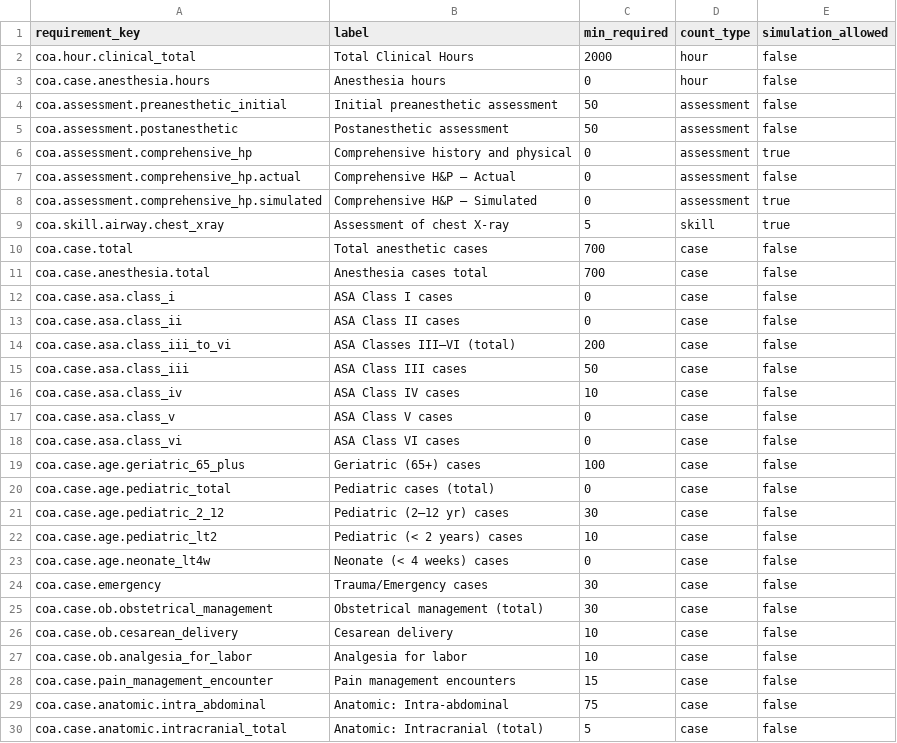
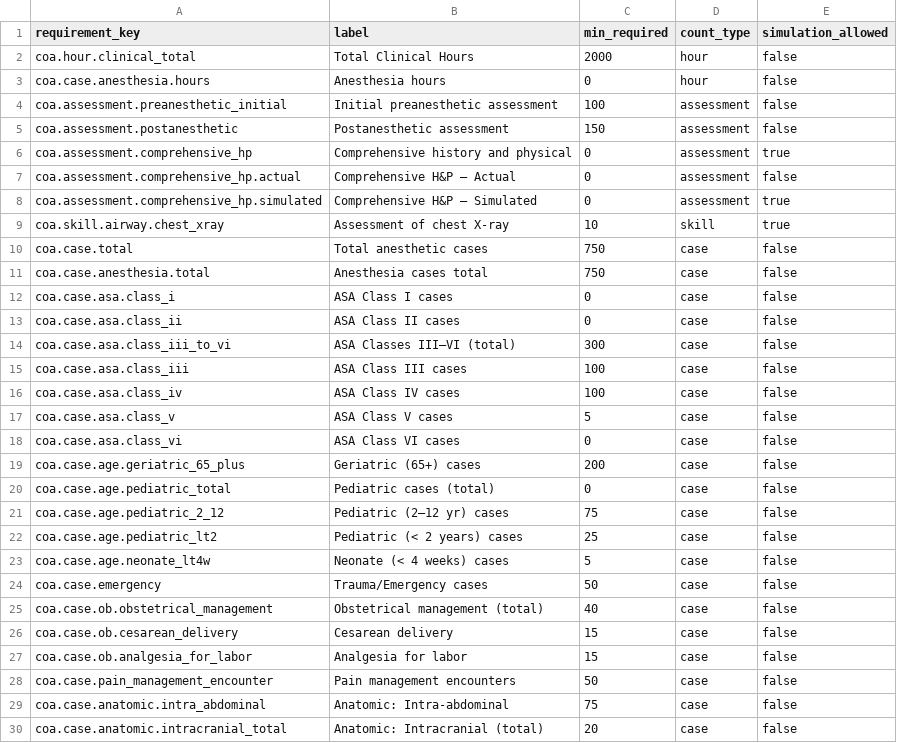
Before and after one commit to wkuups-byte/caselogger, a CSV file: data/coa_requirements_catalog.csv, drawn as a sheet; only a part is shown; the diff covers the shown part only.

```diff
--- a/data/coa_requirements_catalog.csv
+++ b/data/coa_requirements_catalog.csv
@@ -3,4 +3,4 @@ coa.hour.clinical_total,Total Clinical Hours,2000,hour,false
 coa.case.anesthesia.hours,Anesthesia hours,0,hour,false
-coa.assessment.preanesthetic_initial,Initial preanesthetic assessment,50,assessment,false
-coa.assessment.postanesthetic,Postanesthetic assessment,50,assessment,false
+coa.assessment.preanesthetic_initial,Initial preanesthetic assessment,100,assessment,false
+coa.assessment.postanesthetic,Postanesthetic assessment,150,assessment,false
 coa.assessment.comprehensive_hp,Comprehensive history and physical,0,assessment,true
@@ -8,23 +8,23 @@ coa.assessment.comprehensive_hp.actual,Comprehensive H&P – Actual,0,assessment
 coa.assessment.comprehensive_hp.simulated,Comprehensive H&P – Simulated,0,assessment,true
-coa.skill.airway.chest_xray,Assessment of chest X-ray,5,skill,true
-coa.case.total,Total anesthetic cases,700,case,false
-coa.case.anesthesia.total,Anesthesia cases total,700,case,false
+coa.skill.airway.chest_xray,Assessment of chest X-ray,10,skill,true
+coa.case.total,Total anesthetic cases,750,case,false
+coa.case.anesthesia.total,Anesthesia cases total,750,case,false
 coa.case.asa.class_i,ASA Class I cases,0,case,false
 coa.case.asa.class_ii,ASA Class II cases,0,case,false
-coa.case.asa.class_iii_to_vi,ASA Classes III–VI (total),200,case,false
-coa.case.asa.class_iii,ASA Class III cases,50,case,false
-coa.case.asa.class_iv,ASA Class IV cases,10,case,false
-coa.case.asa.class_v,ASA Class V cases,0,case,false
+coa.case.asa.class_iii_to_vi,ASA Classes III–VI (total),300,case,false
+coa.case.asa.class_iii,ASA Class III cases,100,case,false
+coa.case.asa.class_iv,ASA Class IV cases,100,case,false
+coa.case.asa.class_v,ASA Class V cases,5,case,false
 coa.case.asa.class_vi,ASA Class VI cases,0,case,false
-coa.case.age.geriatric_65_plus,Geriatric (65+) cases,100,case,false
+coa.case.age.geriatric_65_plus,Geriatric (65+) cases,200,case,false
 coa.case.age.pediatric_total,Pediatric cases (total),0,case,false
-coa.case.age.pediatric_2_12,Pediatric (2–12 yr) cases,30,case,false
-coa.case.age.pediatric_lt2,Pediatric (< 2 years) cases,10,case,false
-coa.case.age.neonate_lt4w,Neonate (< 4 weeks) cases,0,case,false
-coa.case.emergency,Trauma/Emergency cases,30,case,false
-coa.case.ob.obstetrical_management,Obstetrical management (total),30,case,false
-coa.case.ob.cesarean_delivery,Cesarean delivery,10,case,false
-coa.case.ob.analgesia_for_labor,Analgesia for labor,10,case,false
-coa.case.pain_management_encounter,Pain management encounters,15,case,false
+coa.case.age.pediatric_2_12,Pediatric (2–12 yr) cases,75,case,false
+coa.case.age.pediatric_lt2,Pediatric (< 2 years) cases,25,case,false
+coa.case.age.neonate_lt4w,Neonate (< 4 weeks) cases,5,case,false
+coa.case.emergency,Trauma/Emergency cases,50,case,false
+coa.case.ob.obstetrical_management,Obstetrical management (total),40,case,false
+coa.case.ob.cesarean_delivery,Cesarean delivery,15,case,false
+coa.case.ob.analgesia_for_labor,Analgesia for labor,15,case,false
+coa.case.pain_management_encounter,Pain management encounters,50,case,false
 coa.case.anatomic.intra_abdominal,Anatomic: Intra-abdominal,75,case,false
-coa.case.anatomic.intracranial_total,Anatomic: Intracranial (total),5,case,false
+coa.case.anatomic.intracranial_total,Anatomic: Intracranial (total),20,case,false
```
Also changed, not shown: 22 edited cells elsewhere in this file, 2 other files.
